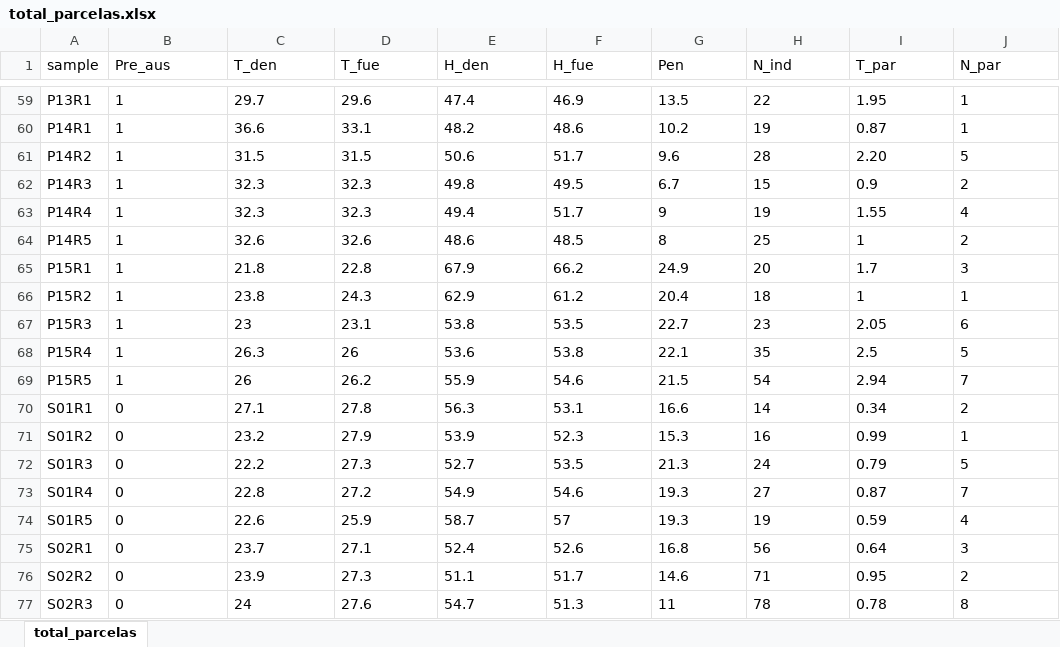
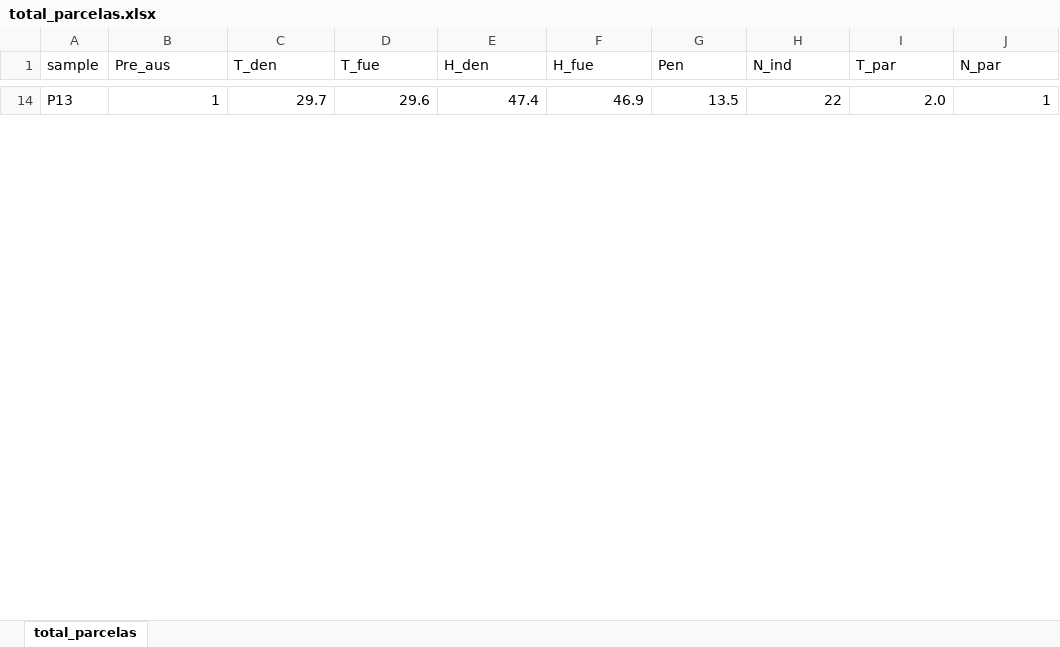
Before and after one commit to SJack2023/Script-GLM, an Excel workbook: total_parcelas.xlsx, sheet total_parcelas, drawn as a sheet; only a part is shown, gaps mark what is left out; values as stored, in another font and other column widths than the file's, no borders; removed rows and columns are numbered as before the commit, all else as after; the diff covers the shown part only; the diff names each change by its address in the sheet, - before the commit and + after, or states it on an @@ line.

```diff
--- a/total_parcelas.xlsx (sheet total_parcelas)
+++ b/total_parcelas.xlsx (sheet total_parcelas)
-A14 (sample): P13R1
+A14 (sample): P13
-B14:J14 alignment: left
+B14:J14 alignment: right
-I14 (T_par): 1.95
+I14 (T_par): 2.0
-row 60: P14R1 | 1 | 36.6 | 33.1 | 48.2 | 48.6 | 10.2 | 19 | 0.87 | 1
-row 61: P14R2 | 1 | 31.5 | 31.5 | 50.6 | 51.7 | 9.6 | 28 | 2.20 | 5
-row 62: P14R3 | 1 | 32.3 | 32.3 | 49.8 | 49.5 | 6.7 | 15 | 0.9 | 2
-row 63: P14R4 | 1 | 32.3 | 32.3 | 49.4 | 51.7 | 9 | 19 | 1.55 | 4
-row 64: P14R5 | 1 | 32.6 | 32.6 | 48.6 | 48.5 | 8 | 25 | 1 | 2
-row 65: P15R1 | 1 | 21.8 | 22.8 | 67.9 | 66.2 | 24.9 | 20 | 1.7 | 3
-row 66: P15R2 | 1 | 23.8 | 24.3 | 62.9 | 61.2 | 20.4 | 18 | 1 | 1
-row 67: P15R3 | 1 | 23 | 23.1 | 53.8 | 53.5 | 22.7 | 23 | 2.05 | 6
-row 68: P15R4 | 1 | 26.3 | 26 | 53.6 | 53.8 | 22.1 | 35 | 2.5 | 5
-row 69: P15R5 | 1 | 26 | 26.2 | 55.9 | 54.6 | 21.5 | 54 | 2.94 | 7
-row 70: S01R1 | 0 | 27.1 | 27.8 | 56.3 | 53.1 | 16.6 | 14 | 0.34 | 2
-row 71: S01R2 | 0 | 23.2 | 27.9 | 53.9 | 52.3 | 15.3 | 16 | 0.99 | 1
-row 72: S01R3 | 0 | 22.2 | 27.3 | 52.7 | 53.5 | 21.3 | 24 | 0.79 | 5
-row 73: S01R4 | 0 | 22.8 | 27.2 | 54.9 | 54.6 | 19.3 | 27 | 0.87 | 7
-row 74: S01R5 | 0 | 22.6 | 25.9 | 58.7 | 57 | 19.3 | 19 | 0.59 | 4
-row 75: S02R1 | 0 | 23.7 | 27.1 | 52.4 | 52.6 | 16.8 | 56 | 0.64 | 3
-row 76: S02R2 | 0 | 23.9 | 27.3 | 51.1 | 51.7 | 14.6 | 71 | 0.95 | 2
-row 77: S02R3 | 0 | 24 | 27.6 | 54.7 | 51.3 | 11 | 78 | 0.78 | 8
```
Also changed, not shown: 29 added rows and 116 removed rows elsewhere in this sheet, datos_p.xlsx, sin_patrones.xlsx, 16 other files.
